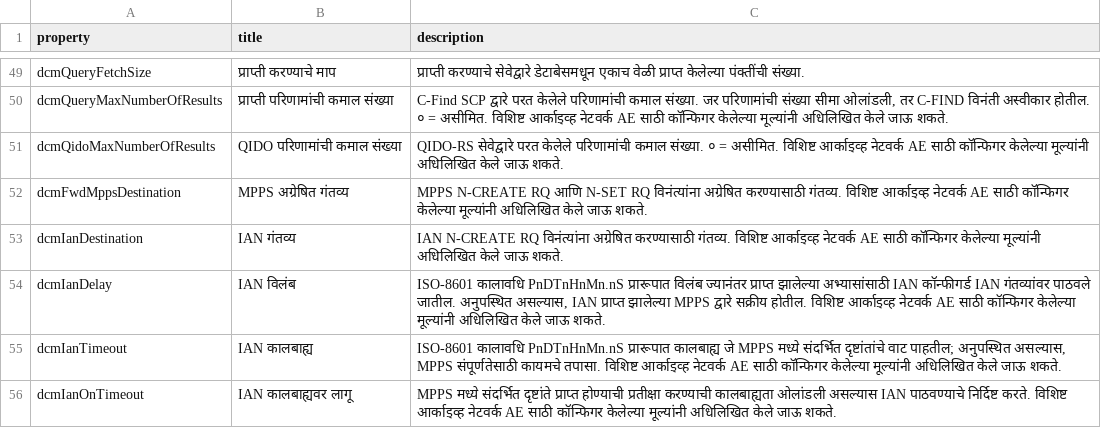
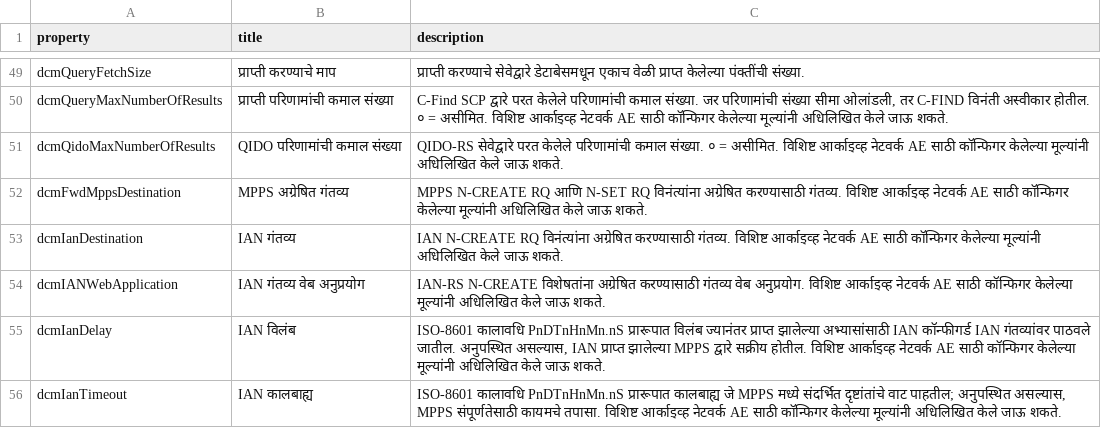
Before and after one commit to dcm4che/dcm4chee-arc-lang, a CSV file: src/csv/mr/archiveDevice.schema.csv, drawn as a sheet; only a part is shown, gaps mark what is left out; the shorter side is filled out with more unchanged rows; the diff names each change by its address in the sheet, - before the commit and + after, or states it on an @@ line.

Commit message:
Fix #48 : Add dcmIANWebApplication to archiveDevice and archiveNetworkAE schemas

```diff
--- a/src/csv/mr/archiveDevice.schema.csv
+++ b/src/csv/mr/archiveDevice.schema.csv
+row 54: dcmIANWebApplication | IAN गंतव्य वेब अनुप्रयोग | IAN-RS N-CREATE विशेषतांना अग्रेषित करण्यासाठी गंतव्य वेब अनुप्रयोग. विशिष्ट आर्काइव्ह नेटवर्क AE साठी कॉन्फिगर केलेल्या मूल्यांनी अधिलिखित केले जाऊ शकते.
```
Also changed, not shown: src/csv/hi/archiveDevice.schema.csv, src/csv/hi/archiveNetworkAE.schema.csv, 17 other files.
